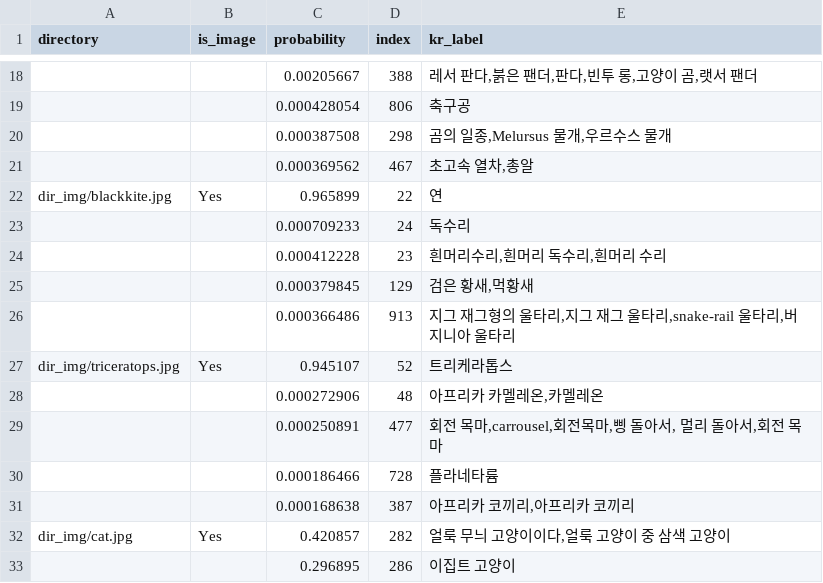
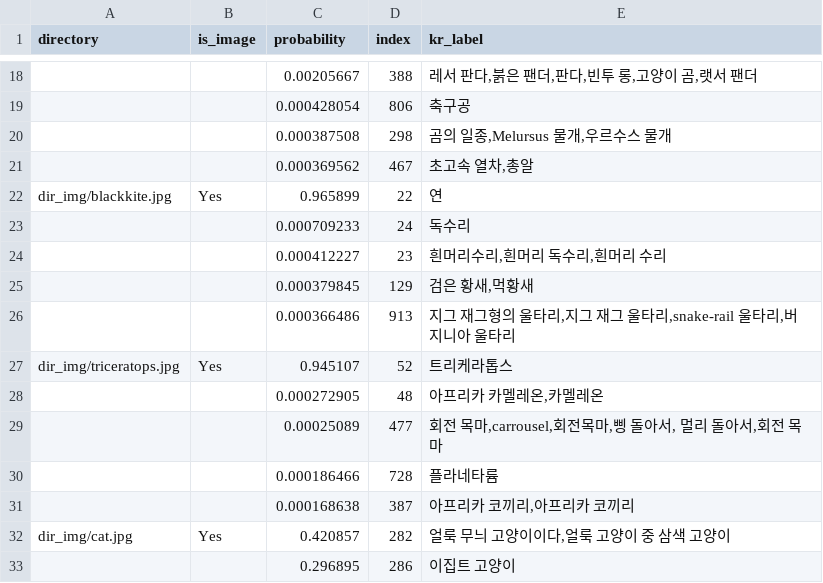
Before and after one commit to visionest/EOP-Practice, a CSV file: classification_results.csv, drawn as a sheet; only a part is shown, gaps mark what is left out; the diff covers the shown part only.

```diff
--- a/classification_results.csv
+++ b/classification_results.csv
@@ -23,3 +23,3 @@ dir_img/blackkite.jpg,Yes,0.965899,22,연
 ,,0.000709233,24,독수리
-,,0.000412228,23,"흰머리수리,흰머리 독수리,흰머리 수리"
+,,0.000412227,23,"흰머리수리,흰머리 독수리,흰머리 수리"
 ,,0.000379845,129,"검은 황새,먹황새"
@@ -27,4 +27,4 @@ dir_img/blackkite.jpg,Yes,0.965899,22,연
 dir_img/triceratops.jpg,Yes,0.945107,52,트리케라톱스
-,,0.000272906,48,"아프리카 카멜레온,카멜레온"
-,,0.000250891,477,"회전 목마,carrousel,회전목마,삥 돌아서, 멀리 돌아서,회전 목마"
+,,0.000272905,48,"아프리카 카멜레온,카멜레온"
+,,0.00025089,477,"회전 목마,carrousel,회전목마,삥 돌아서, 멀리 돌아서,회전 목마"
 ,,0.000186466,728,플라네타륨
```
Also changed, not shown: 10 edited cells elsewhere in this file, 2 other files.
